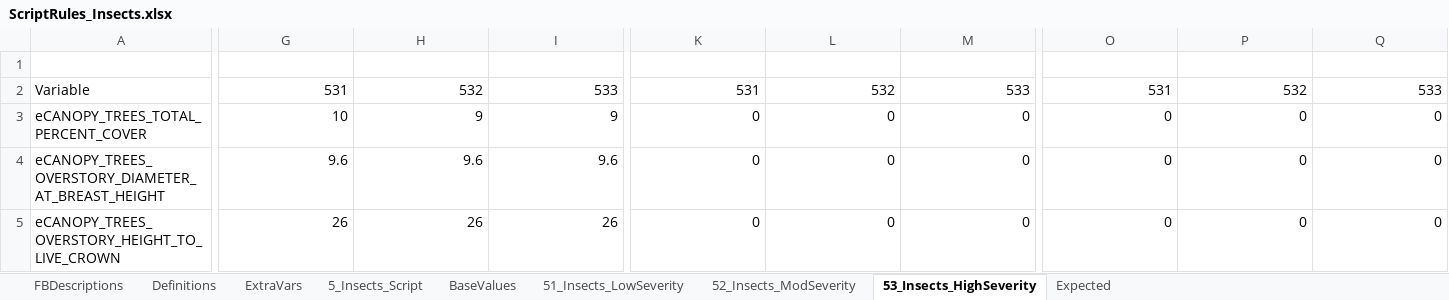
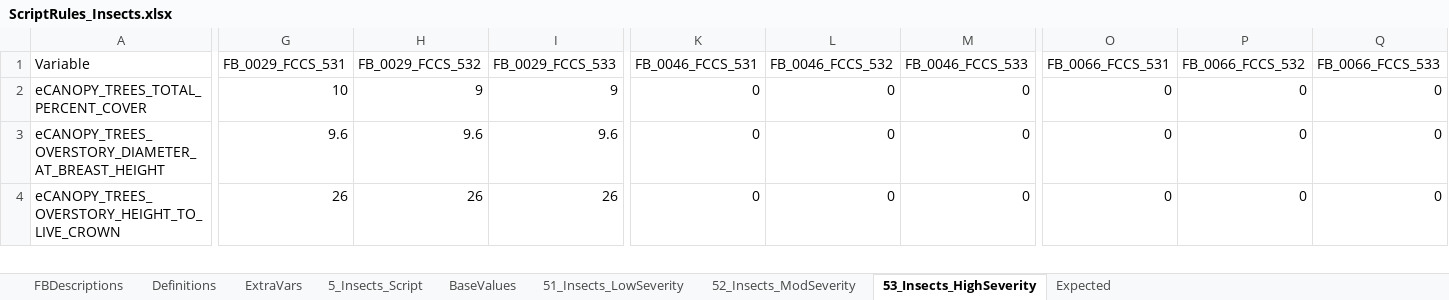
Before and after one commit to pnwairfire/fera-landfiredisturbance, an Excel workbook: specifications/5_Insects/ScriptRules_Insects.xlsx, sheet 53_Insects_HighSeverity, drawn as a sheet; only a part is shown, gaps mark what is left out; values as stored, in another font and other column widths than the file's, no cell formats; removed rows and columns are numbered as before the commit, all else as after; rows hold the shown columns only; the diff covers the shown part only; the diff names each change by its address in the sheet, - before the commit and + after, or states it on an @@ line.

```diff
--- a/specifications/5_Insects/ScriptRules_Insects.xlsx (sheet 53_Insects_HighSeverity)
+++ b/specifications/5_Insects/ScriptRules_Insects.xlsx (sheet 53_Insects_HighSeverity)
-row 1: (empty)
-G1: 531
+G1: FB_0029_FCCS_531
-H1: 532
+H1: FB_0029_FCCS_532
-I1: 533
+I1: FB_0029_FCCS_533
-K1: 531
+K1: FB_0046_FCCS_531
-L1: 532
+L1: FB_0046_FCCS_532
-M1: 533
+M1: FB_0046_FCCS_533
-O1: 531
+O1: FB_0066_FCCS_531
-P1: 532
+P1: FB_0066_FCCS_532
-Q1: 533
+Q1: FB_0066_FCCS_533
```
Also changed, not shown: 9 edited cells elsewhere in this sheet, sheet 52_Insects_ModSeverity, sheet 51_Insects_LowSeverity, cell formats, formulas that keep their value, specifications/4_Wind/ScriptRules_Wind.xlsx, 4 other files.
